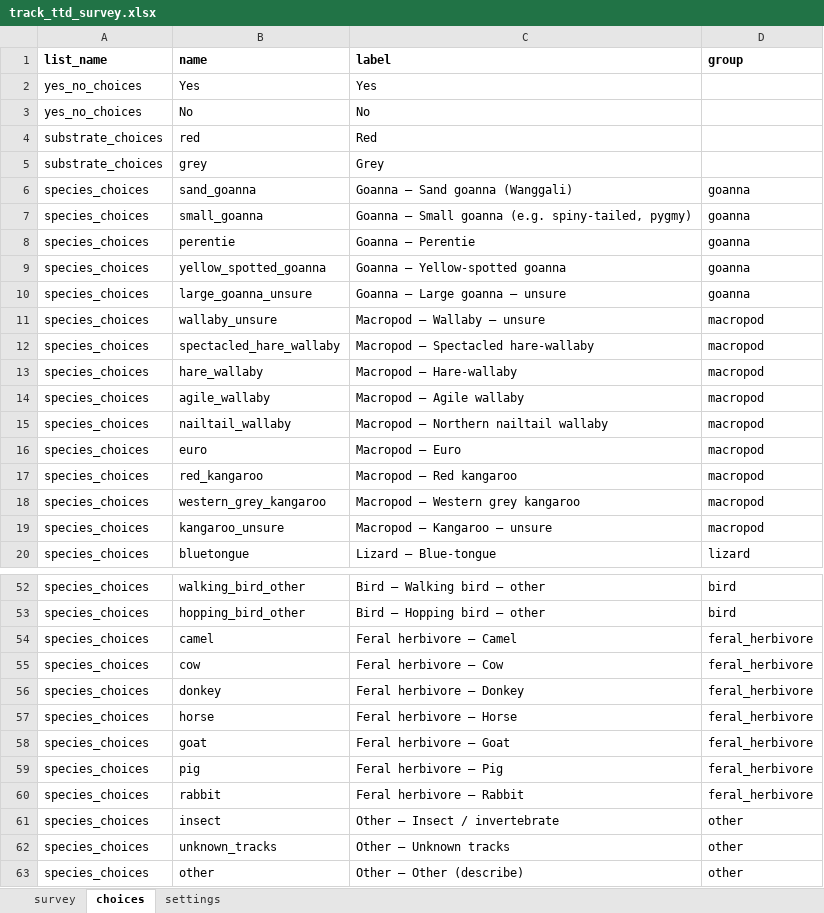
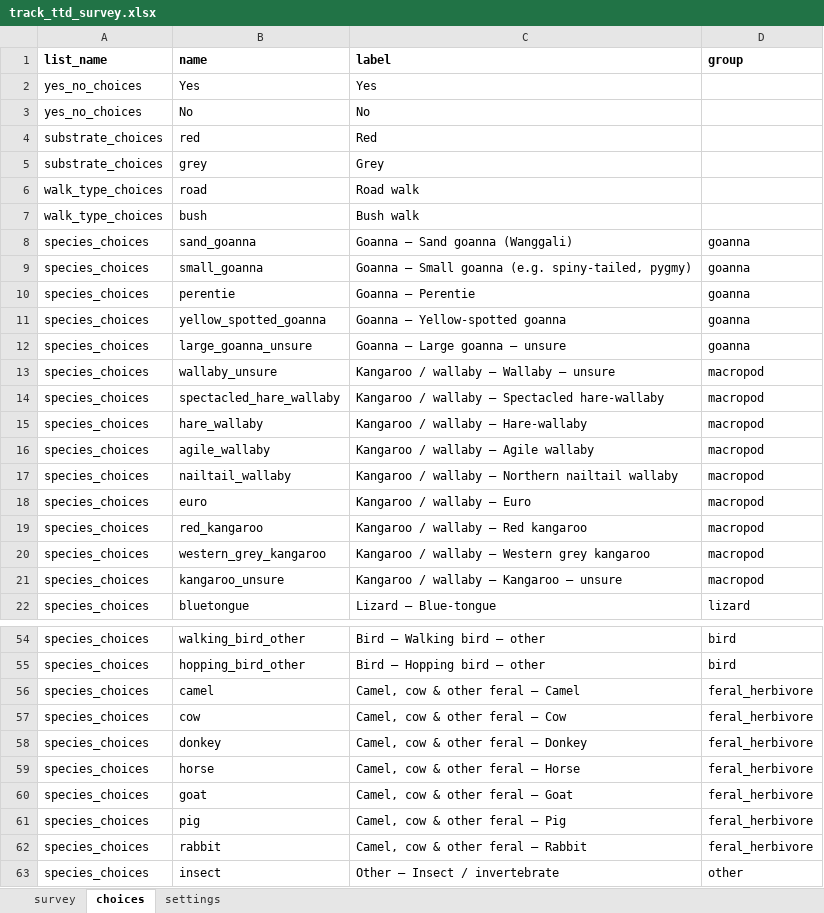
Before and after one commit to toad-containment-zone/track-monitoring-app, an Excel workbook: track_ttd_survey.xlsx, sheet choices, drawn as a sheet; only a part is shown, gaps mark what is left out; the shorter side is filled out with more unchanged rows; values as stored, in another font and other column widths than the file's, no borders; addresses are those after the commit; the diff names each change by its address in the sheet, - before the commit and + after, or states it on an @@ line.

```diff
--- a/track_ttd_survey.xlsx (sheet choices)
+++ b/track_ttd_survey.xlsx (sheet choices)
+row 6: walk_type_choices | road | Road walk
+row 7: walk_type_choices | bush | Bush walk
-C13 (label): Macropod – Wallaby – unsure
+C13 (label): Kangaroo / wallaby – Wallaby – unsure
-C14 (label): Macropod – Spectacled hare-wallaby
+C14 (label): Kangaroo / wallaby – Spectacled hare-wallaby
-C15 (label): Macropod – Hare-wallaby
+C15 (label): Kangaroo / wallaby – Hare-wallaby
-C16 (label): Macropod – Agile wallaby
+C16 (label): Kangaroo / wallaby – Agile wallaby
-C17 (label): Macropod – Northern nailtail wallaby
+C17 (label): Kangaroo / wallaby – Northern nailtail wallaby
-C18 (label): Macropod – Euro
+C18 (label): Kangaroo / wallaby – Euro
-C19 (label): Macropod – Red kangaroo
+C19 (label): Kangaroo / wallaby – Red kangaroo
-C20 (label): Macropod – Western grey kangaroo
+C20 (label): Kangaroo / wallaby – Western grey kangaroo
-C21 (label): Macropod – Kangaroo – unsure
+C21 (label): Kangaroo / wallaby – Kangaroo – unsure
-C56 (label): Feral herbivore – Camel
+C56 (label): Camel, cow & other feral – Camel
-C57 (label): Feral herbivore – Cow
+C57 (label): Camel, cow & other feral – Cow
-C58 (label): Feral herbivore – Donkey
+C58 (label): Camel, cow & other feral – Donkey
-C59 (label): Feral herbivore – Horse
+C59 (label): Camel, cow & other feral – Horse
-C60 (label): Feral herbivore – Goat
+C60 (label): Camel, cow & other feral – Goat
-C61 (label): Feral herbivore – Pig
+C61 (label): Camel, cow & other feral – Pig
-C62 (label): Feral herbivore – Rabbit
+C62 (label): Camel, cow & other feral – Rabbit
```
Also changed, not shown: sheet survey, 6 other files.
